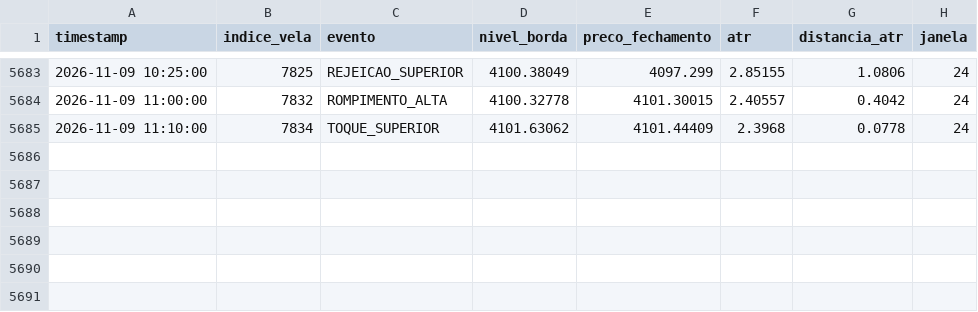
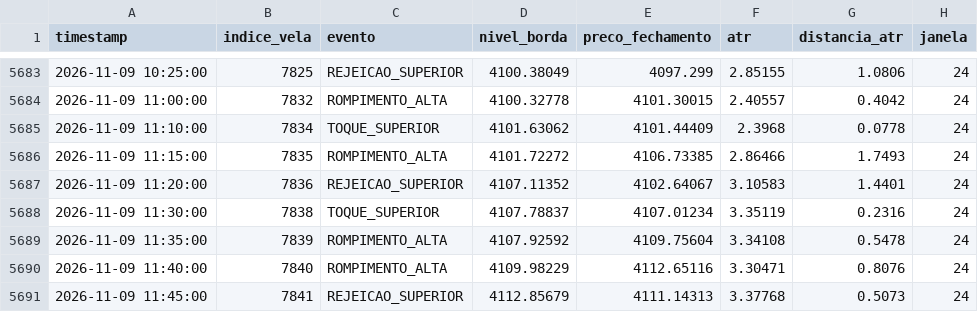
Before and after one commit to loucoparasempre00-ship-it/xauusd-bot-v2-, a CSV file: data/eventos_bordas_m5.csv, drawn as a sheet; only a part is shown, gaps mark what is left out.

```diff
--- a/data/eventos_bordas_m5.csv
+++ b/data/eventos_bordas_m5.csv
@@ -5685 +5685,7 @@ timestamp,indice_vela,evento,nivel_borda,preco_fechamento,atr,distancia_atr,jane
 2026-11-09 11:10:00,7834,TOQUE_SUPERIOR,4101.63062,4101.44409,2.3968,0.0778,24
+2026-11-09 11:15:00,7835,ROMPIMENTO_ALTA,4101.72272,4106.73385,2.86466,1.7493,24
+2026-11-09 11:20:00,7836,REJEICAO_SUPERIOR,4107.11352,4102.64067,3.10583,1.4401,24
+2026-11-09 11:30:00,7838,TOQUE_SUPERIOR,4107.78837,4107.01234,3.35119,0.2316,24
+2026-11-09 11:35:00,7839,ROMPIMENTO_ALTA,4107.92592,4109.75604,3.34108,0.5478,24
+2026-11-09 11:40:00,7840,ROMPIMENTO_ALTA,4109.98229,4112.65116,3.30471,0.8076,24
+2026-11-09 11:45:00,7841,REJEICAO_SUPERIOR,4112.85679,4111.14313,3.37768,0.5073,24
```
Also changed, not shown: data/memoria_agente.csv, data/resultados_eventos_m5.csv, 19 other files.
